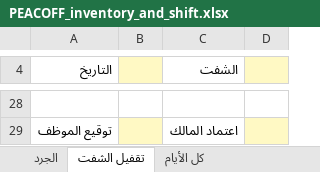
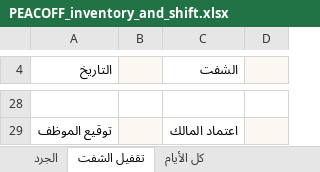
Before and after one commit to fayzalhrby294-max/Claude-BugHunter, an Excel workbook: peacoff_data/design/sheets/PEACOFF_inventory_and_shift.xlsx, sheet تقفيل الشفت, drawn as a sheet; only a part is shown, gaps mark what is left out; values as stored, in another font and other column widths than the file's, no borders; charts and pictures and conditional formats not drawn; the diff covers the shown part only; the diff names each change by its address in the sheet, - before the commit and + after, or states it on an @@ line.

```diff
--- a/peacoff_data/design/sheets/PEACOFF_inventory_and_shift.xlsx (sheet تقفيل الشفت)
+++ b/peacoff_data/design/sheets/PEACOFF_inventory_and_shift.xlsx (sheet تقفيل الشفت)
-B4 fill: #FFF9C4
+B4 fill: #FBF8F1
-D4 fill: #FFF9C4
+D4 fill: #FBF8F1
-B29 fill: #FFF9C4
+B29 fill: #FBF8F1
-D29 fill: #FFF9C4
+D29 fill: #FBF8F1
```
Also changed, not shown: 2 added rows, 2 removed rows, 1 edited cell, cell formats and merged cells elsewhere in this sheet, sheet كل الأيام, charts or pictures, 4 other files.
